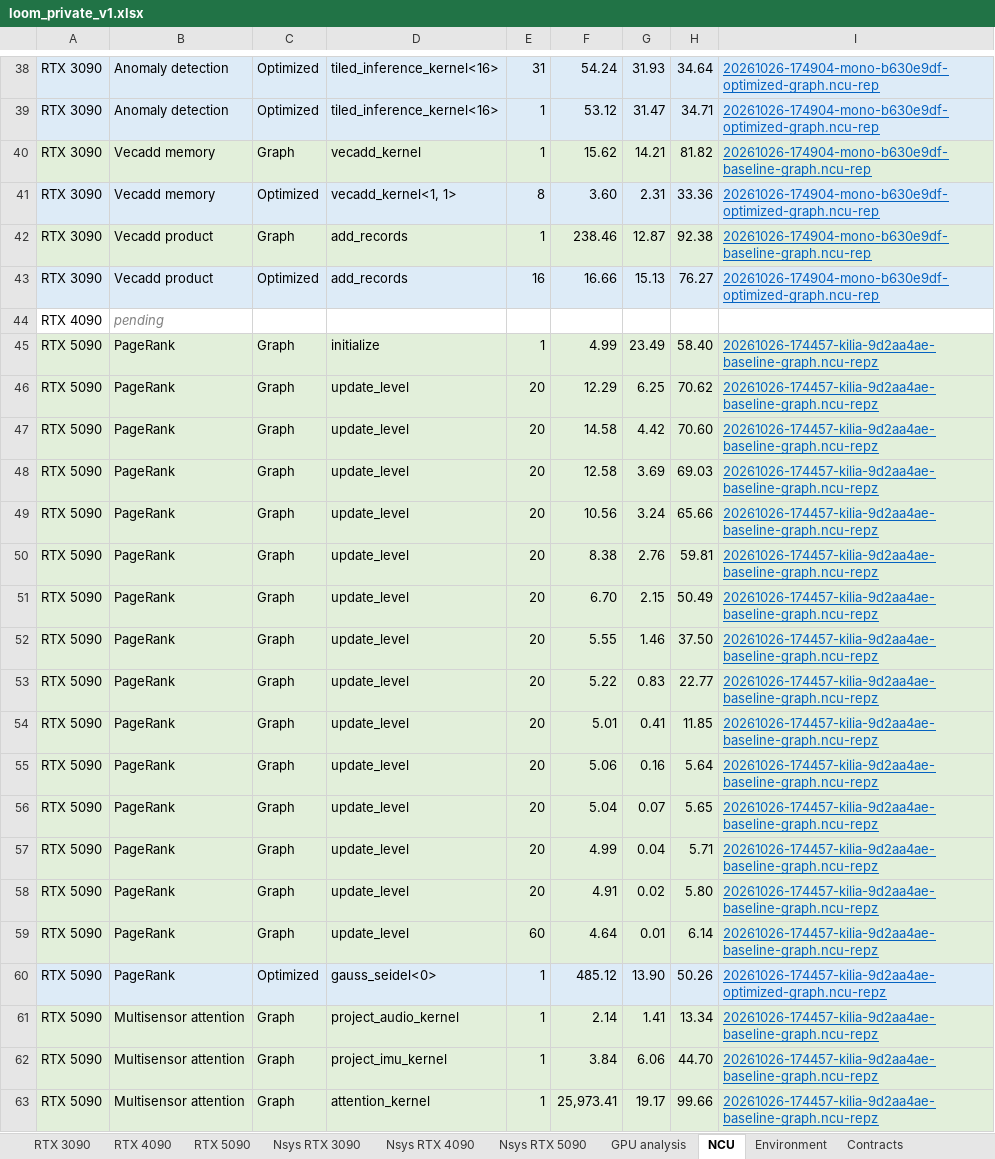
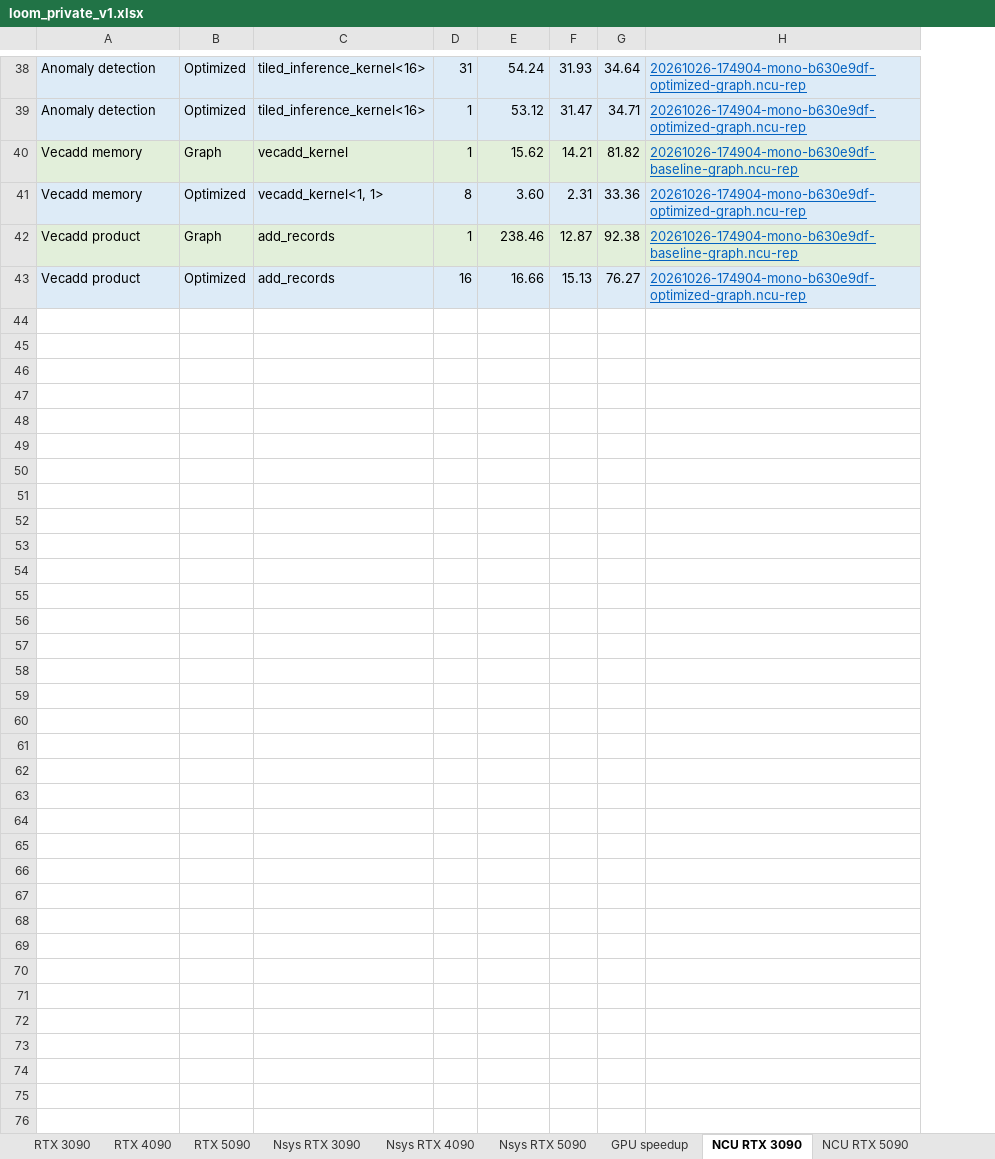
Before and after one commit to ankaijin/cuda-elastic, an Excel workbook: results/loom_private/loom_private_v1.xlsx, sheet NCU RTX 3090, drawn as a sheet; only a part is shown, gaps mark what is left out; values as stored, in another font and other column widths than the file's, no borders; removed rows and columns are numbered as before the commit, all else as after; the diff covers the shown part only; the diff names each change by its address in the sheet, - before the commit and + after, or states it on an @@ line.

Commit message:
Split the loom_private NCU sheet per GPU and name GPU analysis GPU speedup
Each GPU with ncu profiles gets its own NCU sheet in the unified sheet's
format, without the GPU column: NCU RTX 3090 and NCU RTX 5090. The RTX
4090 has none, because its counters are admin-only on octacos, and its
sheets link no NCU sheet. GPU analysis is now GPU speedup, which says
what it holds.

```diff
--- a/results/loom_private/loom_private_v1.xlsx (sheet NCU RTX 3090)
+++ b/results/loom_private/loom_private_v1.xlsx (sheet NCU RTX 3090)
-sheet tab: GPU analysis
+sheet tab: GPU speedup
-sheet tab: NCU
+sheet tab: NCU RTX 3090
+sheet tab: NCU RTX 5090
-column A, rows 38-43: all RTX 3090
-row 44: RTX 4090 | pending
-row 45: RTX 5090 | PageRank | Graph | initialize | 1 | 4.99 | 23.49 | 58.40 | 20261026-174457-kilia-9d2aa4ae-baseline-graph.ncu-repz
-row 46: RTX 5090 | PageRank | Graph | update_level | 20 | 12.29 | 6.25 | 70.62 | 20261026-174457-kilia-9d2aa4ae-baseline-graph.ncu-repz
-row 47: RTX 5090 | PageRank | Graph | update_level | 20 | 14.58 | 4.42 | 70.60 | 20261026-174457-kilia-9d2aa4ae-baseline-graph.ncu-repz
-row 48: RTX 5090 | PageRank | Graph | update_level | 20 | 12.58 | 3.69 | 69.03 | 20261026-174457-kilia-9d2aa4ae-baseline-graph.ncu-repz
-row 49: RTX 5090 | PageRank | Graph | update_level | 20 | 10.56 | 3.24 | 65.66 | 20261026-174457-kilia-9d2aa4ae-baseline-graph.ncu-repz
-row 50: RTX 5090 | PageRank | Graph | update_level | 20 | 8.38 | 2.76 | 59.81 | 20261026-174457-kilia-9d2aa4ae-baseline-graph.ncu-repz
-row 51: RTX 5090 | PageRank | Graph | update_level | 20 | 6.70 | 2.15 | 50.49 | 20261026-174457-kilia-9d2aa4ae-baseline-graph.ncu-repz
-row 52: RTX 5090 | PageRank | Graph | update_level | 20 | 5.55 | 1.46 | 37.50 | 20261026-174457-kilia-9d2aa4ae-baseline-graph.ncu-repz
-row 53: RTX 5090 | PageRank | Graph | update_level | 20 | 5.22 | 0.83 | 22.77 | 20261026-174457-kilia-9d2aa4ae-baseline-graph.ncu-repz
-row 54: RTX 5090 | PageRank | Graph | update_level | 20 | 5.01 | 0.41 | 11.85 | 20261026-174457-kilia-9d2aa4ae-baseline-graph.ncu-repz
-row 55: RTX 5090 | PageRank | Graph | update_level | 20 | 5.06 | 0.16 | 5.64 | 20261026-174457-kilia-9d2aa4ae-baseline-graph.ncu-repz
-row 56: RTX 5090 | PageRank | Graph | update_level | 20 | 5.04 | 0.07 | 5.65 | 20261026-174457-kilia-9d2aa4ae-baseline-graph.ncu-repz
-row 57: RTX 5090 | PageRank | Graph | update_level | 20 | 4.99 | 0.04 | 5.71 | 20261026-174457-kilia-9d2aa4ae-baseline-graph.ncu-repz
-row 58: RTX 5090 | PageRank | Graph | update_level | 20 | 4.91 | 0.02 | 5.80 | 20261026-174457-kilia-9d2aa4ae-baseline-graph.ncu-repz
-row 59: RTX 5090 | PageRank | Graph | update_level | 60 | 4.64 | 0.01 | 6.14 | 20261026-174457-kilia-9d2aa4ae-baseline-graph.ncu-repz
-row 60: RTX 5090 | PageRank | Optimized | gauss_seidel<0> | 1 | 485.12 | 13.90 | 50.26 | 20261026-174457-kilia-9d2aa4ae-optimized-graph.ncu-repz
-row 61: RTX 5090 | Multisensor attention | Graph | project_audio_kernel | 1 | 2.14 | 1.41 | 13.34 | 20261026-174457-kilia-9d2aa4ae-baseline-graph.ncu-repz
-row 62: RTX 5090 | Multisensor attention | Graph | project_imu_kernel | 1 | 3.84 | 6.06 | 44.70 | 20261026-174457-kilia-9d2aa4ae-baseline-graph.ncu-repz
-row 63: RTX 5090 | Multisensor attention | Graph | attention_kernel | 1 | 25,973.41 | 19.17 | 99.66 | 20261026-174457-kilia-9d2aa4ae-baseline-graph.ncu-repz
```
Also changed, not shown: 1 added row, 25 removed rows, 2 edited cells and merged cells elsewhere in this sheet, sheet RTX 4090, sheet Nsys RTX 4090, sheet RTX 3090, sheet RTX 5090, sheet Nsys RTX 3090, sheet Nsys RTX 5090, 1 more sheet, 3 other files.
